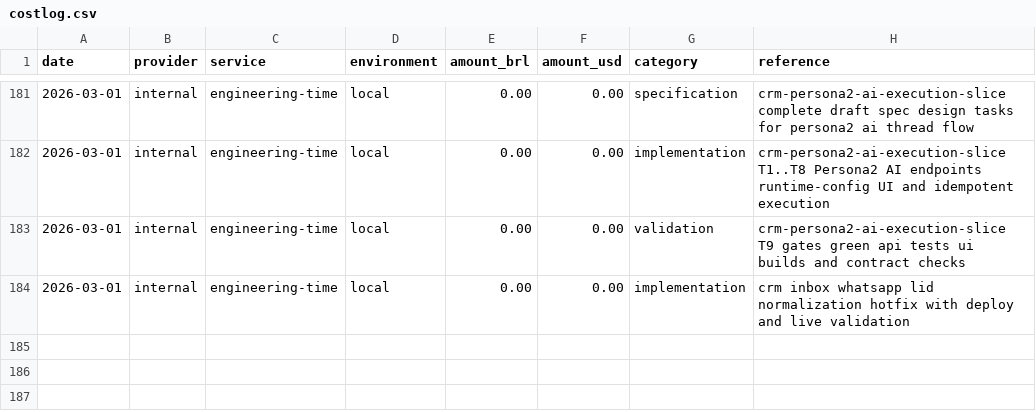
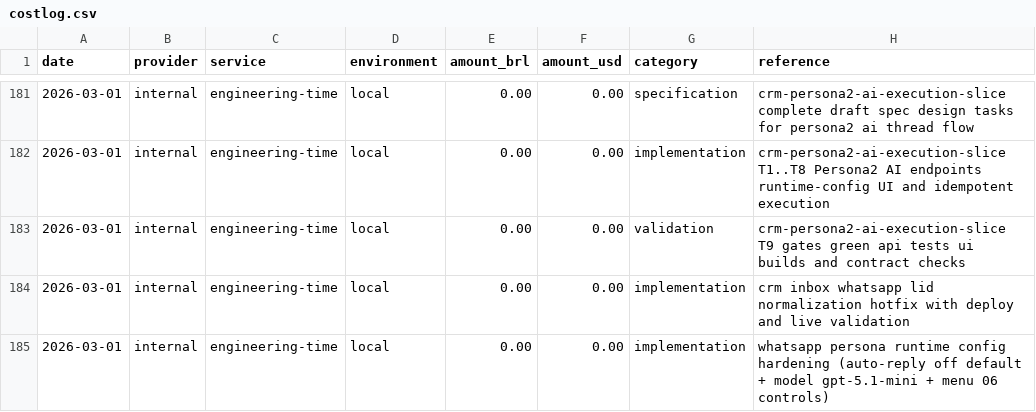
Before and after one commit to lucasricardolebre1984/SaaS, a CSV file: .specs/project/costlog.csv, drawn as a sheet; only a part is shown, gaps mark what is left out.

```diff
--- a/.specs/project/costlog.csv
+++ b/.specs/project/costlog.csv
@@ -184 +184,2 @@ date,provider,service,environment,amount_brl,amount_usd,category,reference
 2026-03-01,internal,engineering-time,local,0.00,0.00,implementation,crm inbox whatsapp lid normalization hotfix with deploy and live validation
+2026-03-01,internal,engineering-time,local,0.00,0.00,implementation,whatsapp persona runtime config hardening (auto-reply off default + model gpt-5.1-mini + menu 06 controls)
```
Also changed, not shown: .specs/project/worklog.csv.
